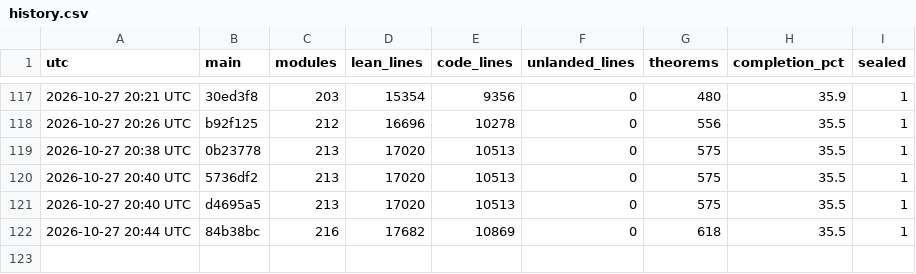
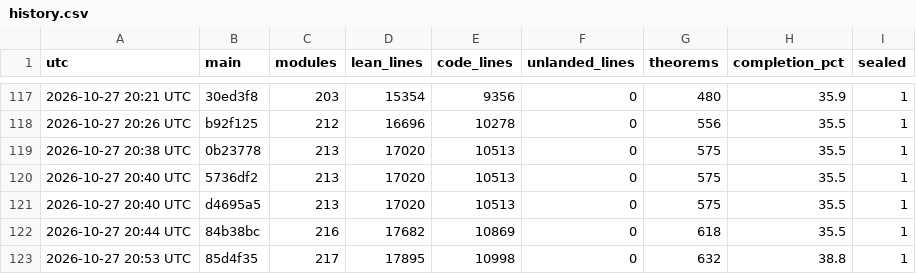
Before and after one commit to aravindkarthigeyan/KAM-dev, a CSV file: docs/campaign/history.csv, drawn as a sheet; only a part is shown, gaps mark what is left out; the diff names each change by its address in the sheet, - before the commit and + after, or states it on an @@ line.

```diff
--- a/docs/campaign/history.csv
+++ b/docs/campaign/history.csv
+row 123: 2026-10-27 20:53 UTC | 85d4f35 | 217 | 17895 | 10998 | 0 | 632 | 38.8 | 1
```
Also changed, not shown: 1 other file.
